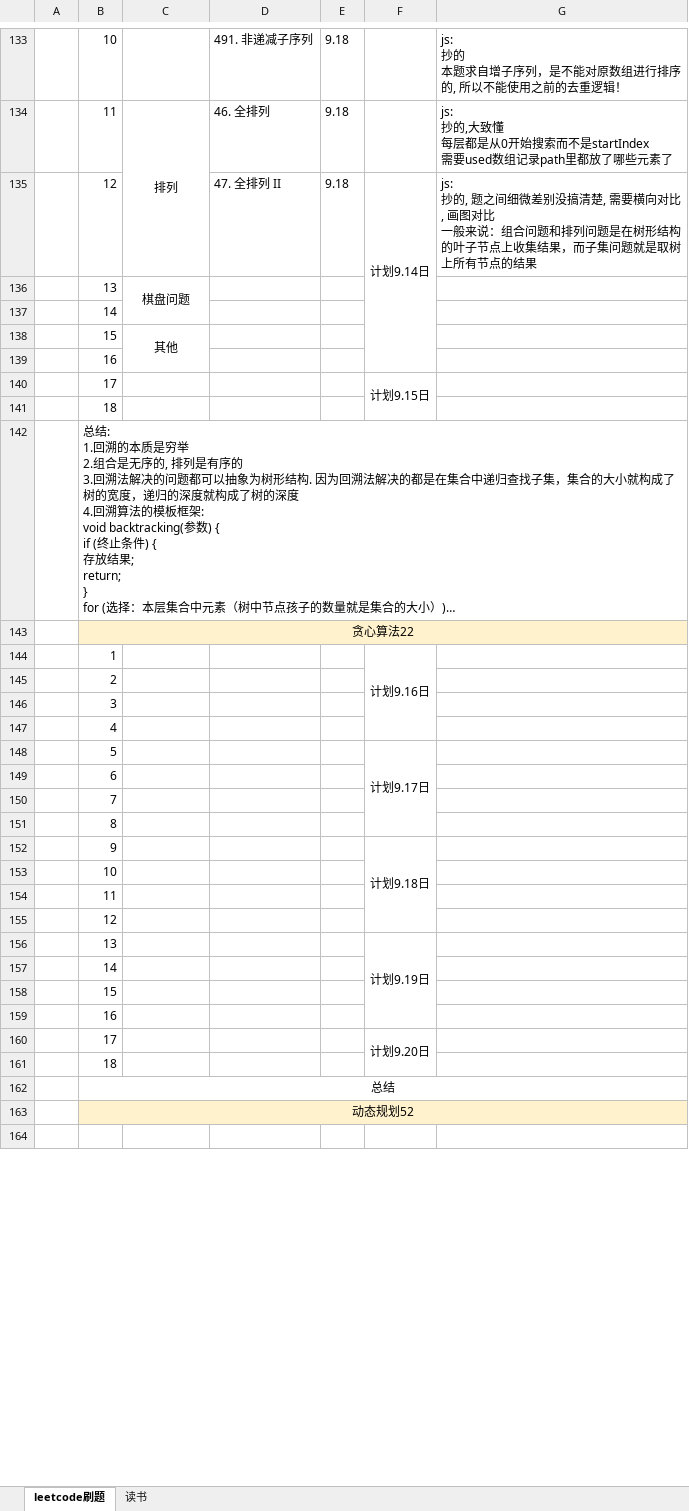
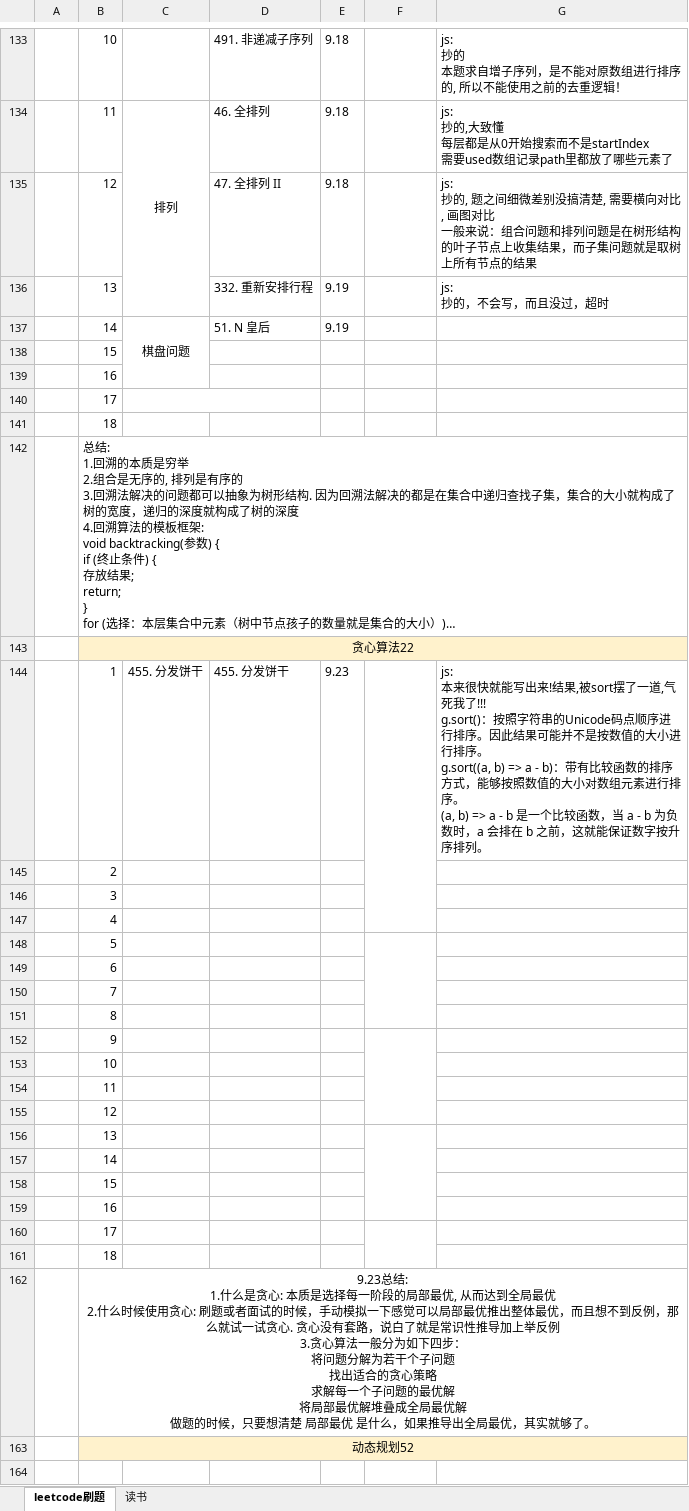
Before and after one commit to iaamlele/leetcode, an Excel workbook: leetcode路线.xlsx, sheet leetcode刷题, drawn as a sheet; only a part is shown, gaps mark what is left out; long unchanged cells end in …; values as stored, in another font and other column widths than the file's, no borders; removed rows and columns are numbered as before the commit, all else as after; ↵ is a line break in a cell; the diff covers the shown part only; the diff names each change by its address in the sheet, - before the commit and + after, or states it on an @@ line.

```diff
--- a/leetcode路线.xlsx (sheet leetcode刷题)
+++ b/leetcode路线.xlsx (sheet leetcode刷题)
-F135: 计划9.14日
+F135: (empty)
-F135:F139 merged
-row 136:  | 13 | 棋盘问题
-row 137:  | 14
-row 138:  | 15 | 其他
+row 136:  | 13 |  | 332. 重新安排行程 | 9.19 |  | js: ↵ 抄的，不会写，而且没过，超时
+row 137:  | 14 | 棋盘问题 | 51. N 皇后 | 9.19
+row 138:  | 15
+C140:D140 merged
-F140: 计划9.15日
+F140: (empty)
-F140:F141 merged
-row 144:  | 1 |  |  |  | 计划9.16日
+row 144:  | 1 | 455. 分发饼干 | 455. 分发饼干 | 9.23 |  | js: ↵ 本来很快就能写出来!结果,被sort摆了一道,气死我了!!! ↵ g.sort()：按照字符串的Unicode码点顺序进行排序。因此结果可能并不是按数值的大小进行排序。 ↵ g.sort((a, b) => a - b)：带有比较函数的排序方式，能够按照数值的大小对数组元素进行排序。 ↵ (a, b) => a - b 是一个比较函数，当 a - b 为负数时，a 会排在 b 之前，这就能保证数字按升序排列。
-F148: 计划9.17日
+F148: (empty)
-F152: 计划9.18日
+F152: (empty)
-F156: 计划9.19日
+F156: (empty)
-F160: 计划9.20日
+F160: (empty)
-B162: 总结
+B162: 9.23总结: ↵ 1.什么是贪心: 本质是选择每一阶段的局部最优, 从而达到全局最优 ↵ 2.什么时候使用贪心: 刷题或者面试的时候，手动模拟一下感觉可以局部最优推出整体最优，而且想不到反例，那么就试一试贪心. 贪心没有套路，说白了就是常识性推导加上举反例 ↵ 3.贪心算法一般分为如下四步： ↵ 将问题分解为若干个子问题 ↵ 找出适合的贪心策略 ↵ 求解每一个子问题的最优解 ↵ 将局部最优解堆叠成全局最优解 ↵ 做题的时候，只要想清楚 局部最优 是什么，如果推导出全局最优，其实就够了。
```
Also changed, not shown: 6 added rows, 7 edited cells and merged cells elsewhere in this sheet.
